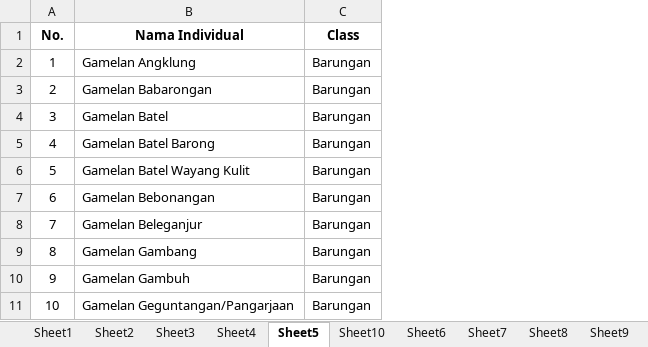
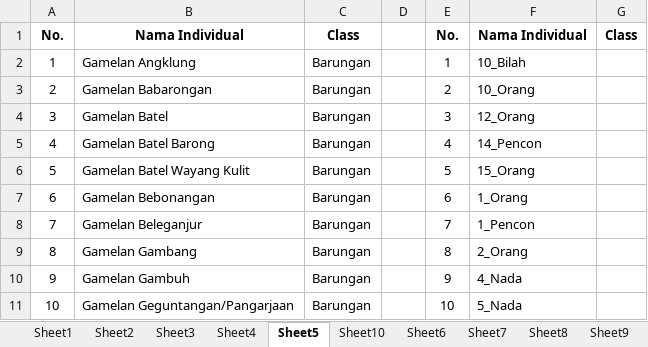
Before and after one commit to wardanacoolant/Tugas-Akhir, an Excel workbook: Data Tabel Keperluan Metode Methontology.xlsx, sheet Sheet5, drawn as a sheet; only a part is shown; values as stored, in another font and other column widths than the file's, no borders; the diff covers the shown part only; the diff names each change by its address in the sheet, - before the commit and + after, or states it on an @@ line.

```diff
--- a/Data Tabel Keperluan Metode Methontology.xlsx (sheet Sheet5)
+++ b/Data Tabel Keperluan Metode Methontology.xlsx (sheet Sheet5)
+column D, empty
+column E, rows 1-11: No. | 1 | 2 | 3 | 4 | 5 | 6 | 7 | 8 | 9 | 10
+column F, rows 1-11: Nama Individual | 10_Bilah | 10_Orang | 12_Orang | 14_Pencon | 15_Orang | 1_Orang | 1_Pencon | 2_Orang | 4_Nada | 5_Nada
+column G, row 1: Class
```
Also changed, not shown: 377 added rows elsewhere in this sheet, charts or pictures, Data Hasil Pengujian Evaluasi TA.xlsx, 1 other file.
